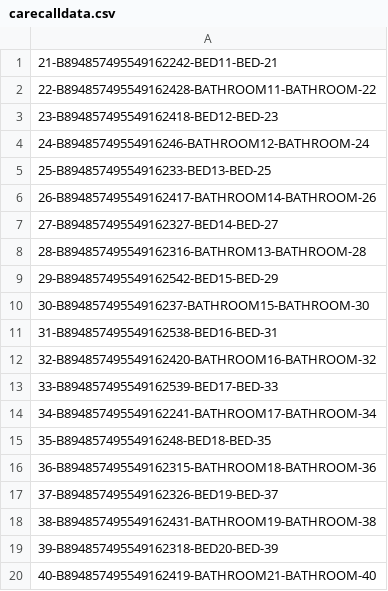
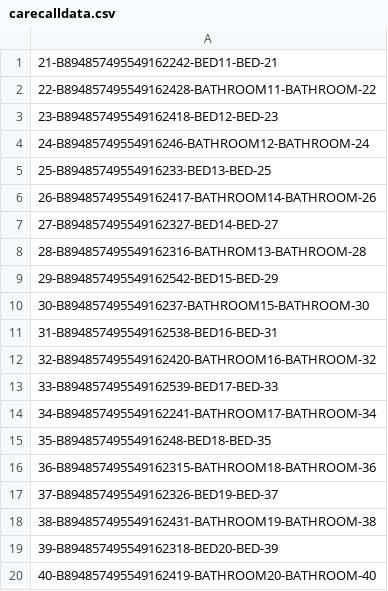
Before and after one commit to krishnaevelabs/TEMPORARYCVS, a CSV file: carecalldata.csv, drawn as a sheet.

Commit message:
Update carecalldata.csv

```diff
--- a/carecalldata.csv
+++ b/carecalldata.csv
@@ -19,2 +19,2 @@
 39-B894857495549162318-BED20-BED-39
-40-B894857495549162419-BATHROOM21-BATHROOM-40
+40-B894857495549162419-BATHROOM20-BATHROOM-40
```
